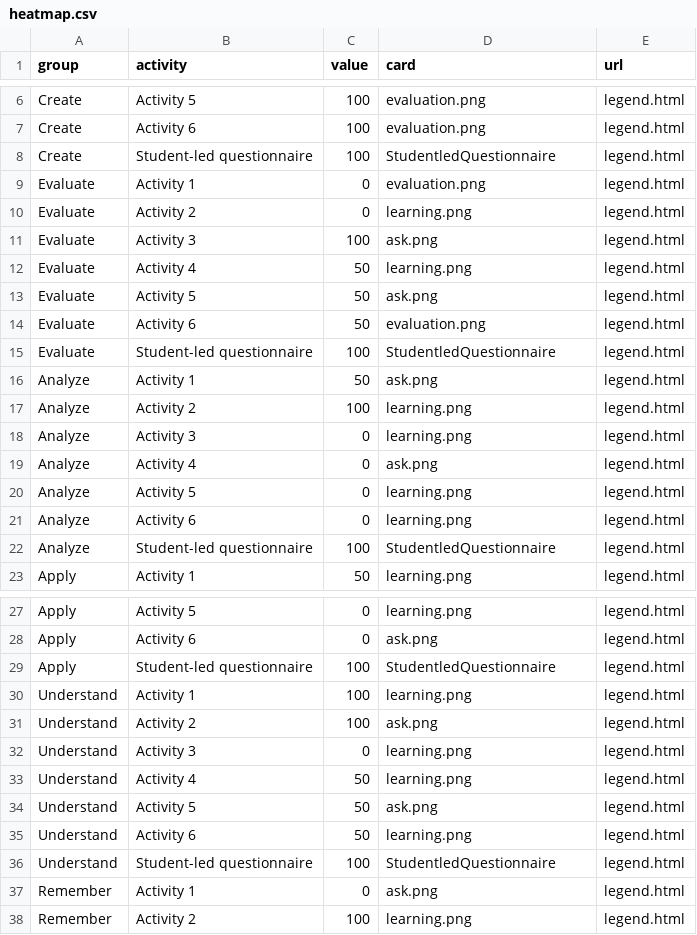
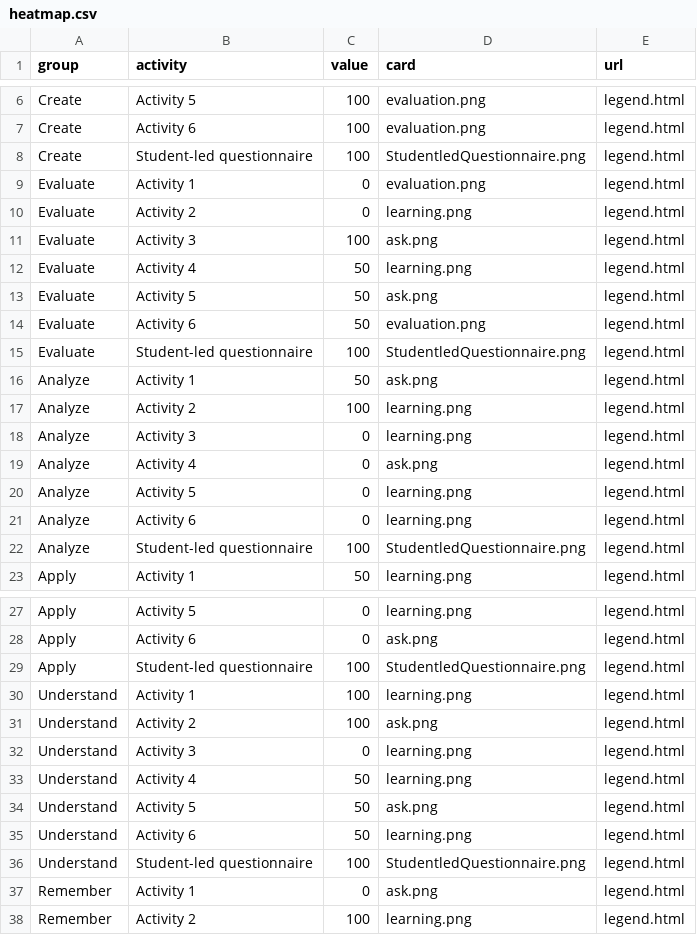
Before and after one commit to Lea1216/MasterThesis, a CSV file: heatmap.csv, drawn as a sheet; only a part is shown, gaps mark what is left out; the diff covers the shown part only.

Commit message:
Update heatmap.csv

```diff
--- a/heatmap.csv
+++ b/heatmap.csv
@@ -7,3 +7,3 @@ Create,Activity 5,100,"evaluation.png","legend.html"
 Create,Activity 6,100,"evaluation.png","legend.html"
-Create,Student-led questionnaire,100,"StudentledQuestionnaire","legend.html"
+Create,Student-led questionnaire,100,"StudentledQuestionnaire.png","legend.html"
 Evaluate,Activity 1,0,"evaluation.png","legend.html"
@@ -14,3 +14,3 @@ Evaluate,Activity 5,50,"ask.png","legend.html"
 Evaluate,Activity 6,50,"evaluation.png","legend.html"
-Evaluate,Student-led questionnaire,100,"StudentledQuestionnaire","legend.html"
+Evaluate,Student-led questionnaire,100,"StudentledQuestionnaire.png","legend.html"
 Analyze,Activity 1,50,"ask.png","legend.html"
@@ -21,3 +21,3 @@ Analyze,Activity 5,0,"learning.png","legend.html"
 Analyze,Activity 6,0,"learning.png","legend.html"
-Analyze,Student-led questionnaire,100,"StudentledQuestionnaire","legend.html"
+Analyze,Student-led questionnaire,100,"StudentledQuestionnaire.png","legend.html"
 Apply,Activity 1,50,"learning.png","legend.html"
@@ -28,3 +28,3 @@ Apply,Activity 5,0,"learning.png","legend.html"
 Apply,Activity 6,0,"ask.png","legend.html"
-Apply,Student-led questionnaire,100,"StudentledQuestionnaire","legend.html"
+Apply,Student-led questionnaire,100,"StudentledQuestionnaire.png","legend.html"
 Understand,Activity 1,100,"learning.png","legend.html"
@@ -35,3 +35,3 @@ Understand,Activity 5,50,"ask.png","legend.html"
 Understand,Activity 6,50,"learning.png","legend.html"
-Understand,Student-led questionnaire,100,"StudentledQuestionnaire","legend.html"
+Understand,Student-led questionnaire,100,"StudentledQuestionnaire.png","legend.html"
 Remember,Activity 1,0,"ask.png","legend.html"
```
Also changed, not shown: 2 edited cells elsewhere in this file.
